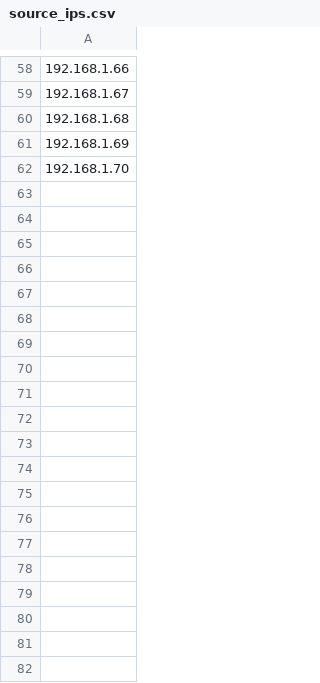
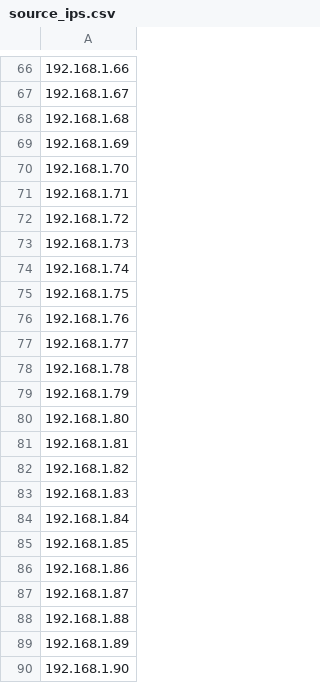
Before and after one commit to skov11/jmeter-load-test, a CSV file: source_ips.csv, drawn as a sheet; only a part is shown, gaps mark what is left out; the diff covers the shown part only; the diff names each change by its address in the sheet, - before the commit and + after, or states it on an @@ line.

```diff
--- a/source_ips.csv
+++ b/source_ips.csv
+row 71: 192.168.1.71
+row 72: 192.168.1.72
+row 73: 192.168.1.73
+row 74: 192.168.1.74
+row 75: 192.168.1.75
+row 76: 192.168.1.76
+row 77: 192.168.1.77
+row 78: 192.168.1.78
+row 79: 192.168.1.79
+row 80: 192.168.1.80
+row 81: 192.168.1.81
+row 82: 192.168.1.82
+row 83: 192.168.1.83
+row 84: 192.168.1.84
+row 85: 192.168.1.85
+row 86: 192.168.1.86
+row 87: 192.168.1.87
+row 88: 192.168.1.88
+row 89: 192.168.1.89
+row 90: 192.168.1.90
```
Also changed, not shown: 170 added rows and 1 edited cell elsewhere in this file, 5 other files.
